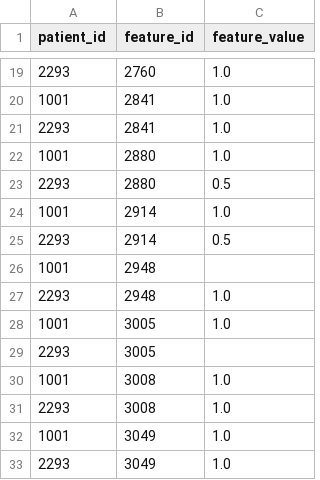
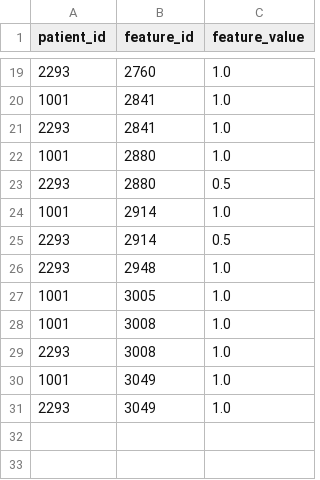
Before and after one commit to james-fu/big_data_analytics_for_healthcare, a CSV file: projects/homework1/etl_aggregated_events.csv, drawn as a sheet; only a part is shown, gaps mark what is left out; the diff names each change by its address in the sheet, - before the commit and + after, or states it on an @@ line.

```diff
--- a/projects/homework1/etl_aggregated_events.csv
+++ b/projects/homework1/etl_aggregated_events.csv
-row 26: 1001 | 2948
-row 29: 2293 | 3005
```
Also changed, not shown: 9 other files.
